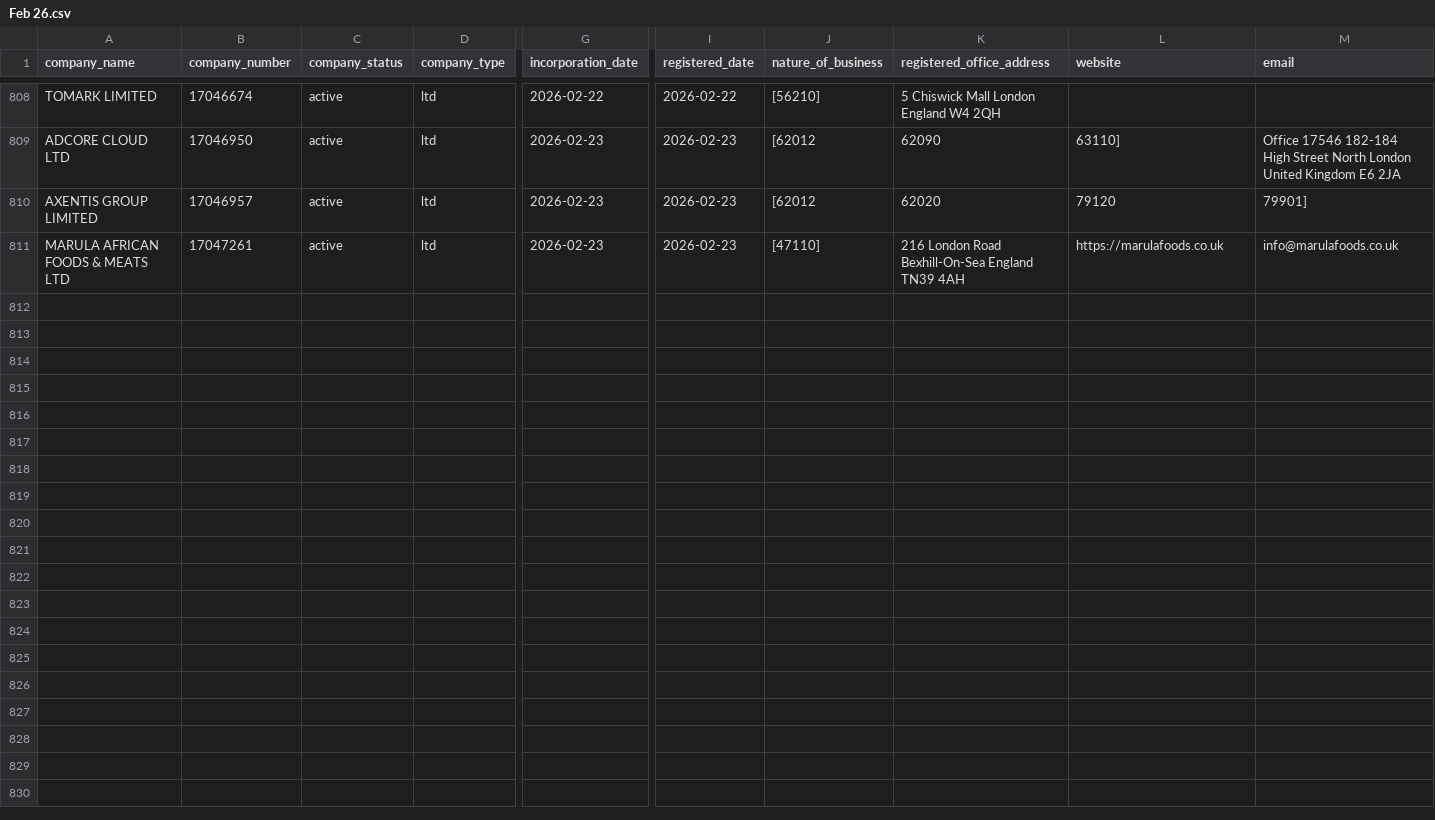
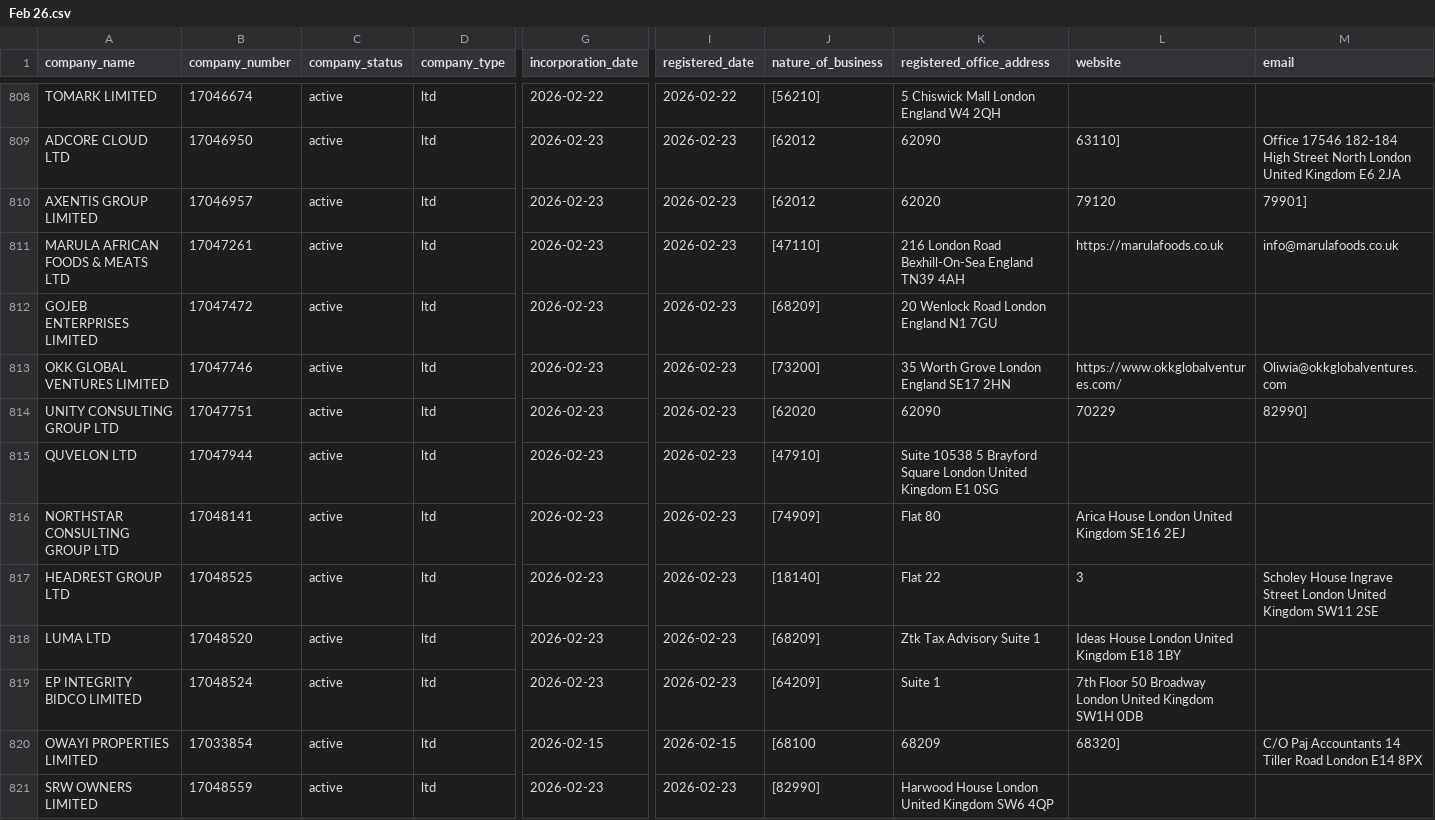
Before and after one commit to georgeunifi/George-Nicholson, a CSV file: London/Enriched/Feb 26.csv, drawn as a sheet; only a part is shown, gaps mark what is left out; rows hold the shown columns only; the diff covers the shown part only; the diff names each change by its address in the sheet, - before the commit and + after, or states it on an @@ line.

```diff
--- a/London/Enriched/Feb 26.csv
+++ b/London/Enriched/Feb 26.csv
+row 812: GOJEB ENTERPRISES LIMITED | 17047472 | active | ltd | 2026-02-23 | 2026-02-23 | [68209] | 20 Wenlock Road London England N1 7GU
+row 813: OKK GLOBAL VENTURES LIMITED | 17047746 | active | ltd | 2026-02-23 | 2026-02-23 | [73200] | 35 Worth Grove London England SE17 2HN | https://www.okkglobalventures.com/ | Oliwia@okkglobalventures.com
+row 814: UNITY CONSULTING GROUP LTD | 17047751 | active | ltd | 2026-02-23 | 2026-02-23 | [62020 | 62090 | 70229 | 82990]
+row 815: QUVELON LTD | 17047944 | active | ltd | 2026-02-23 | 2026-02-23 | [47910] | Suite 10538 5 Brayford Square London United Kingdom E1 0SG
+row 816: NORTHSTAR CONSULTING GROUP LTD | 17048141 | active | ltd | 2026-02-23 | 2026-02-23 | [74909] | Flat 80 | Arica House London United Kingdom SE16 2EJ
+row 817: HEADREST GROUP LTD | 17048525 | active | ltd | 2026-02-23 | 2026-02-23 | [18140] | Flat 22 | 3 | Scholey House Ingrave Street London United Kingdom SW11 2SE
+row 818: LUMA LTD | 17048520 | active | ltd | 2026-02-23 | 2026-02-23 | [68209] | Ztk Tax Advisory Suite 1 | Ideas House London United Kingdom E18 1BY
+row 819: EP INTEGRITY BIDCO LIMITED | 17048524 | active | ltd | 2026-02-23 | 2026-02-23 | [64209] | Suite 1 | 7th Floor 50 Broadway London United Kingdom SW1H 0DB
+row 820: OWAYI PROPERTIES LIMITED | 17033854 | active | ltd | 2026-02-15 | 2026-02-15 | [68100 | 68209 | 68320] | C/O Paj Accountants 14 Tiller Road London E14 8PX
+row 821: SRW OWNERS LIMITED | 17048559 | active | ltd | 2026-02-23 | 2026-02-23 | [82990] | Harwood House London United Kingdom SW6 4QP
```
Also changed, not shown: 10 added rows elsewhere in this file.
